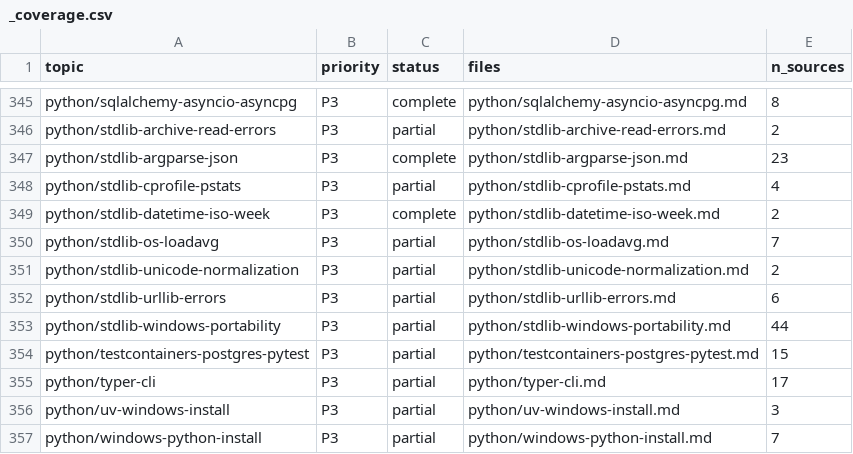
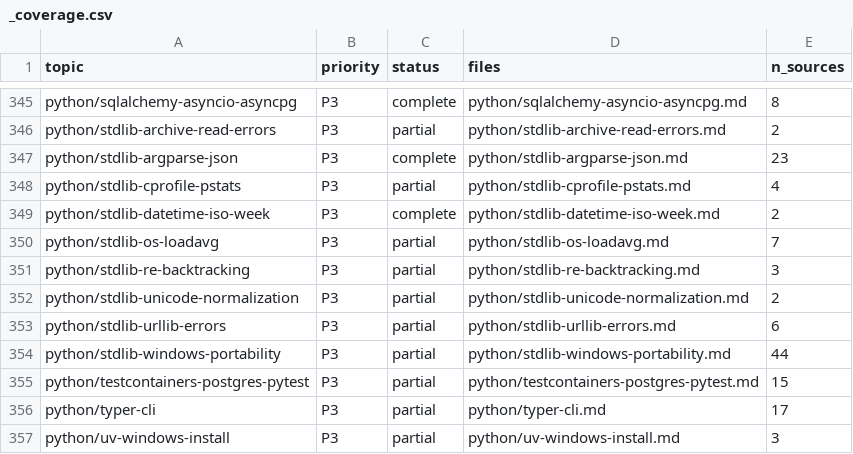
Before and after one commit to mikkielt/it-ops-kb, a CSV file: kb/public/_coverage.csv, drawn as a sheet; only a part is shown, gaps mark what is left out; the shorter side is filled out with more unchanged rows.

```diff
--- a/kb/public/_coverage.csv
+++ b/kb/public/_coverage.csv
@@ -350,2 +350,3 @@ python/stdlib-datetime-iso-week,P3,complete,python/stdlib-datetime-iso-week.md,2
 python/stdlib-os-loadavg,P3,partial,python/stdlib-os-loadavg.md,7
+python/stdlib-re-backtracking,P3,partial,python/stdlib-re-backtracking.md,3
 python/stdlib-unicode-normalization,P3,partial,python/stdlib-unicode-normalization.md,2
```
Also changed, not shown: 7 other files.
